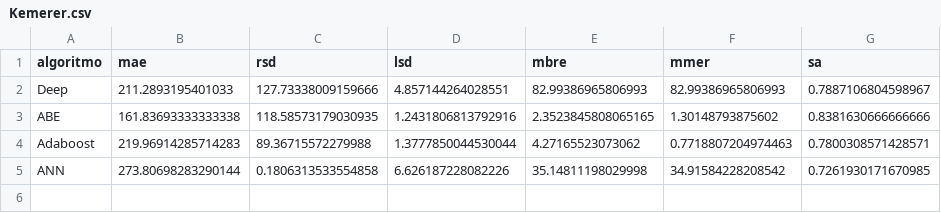
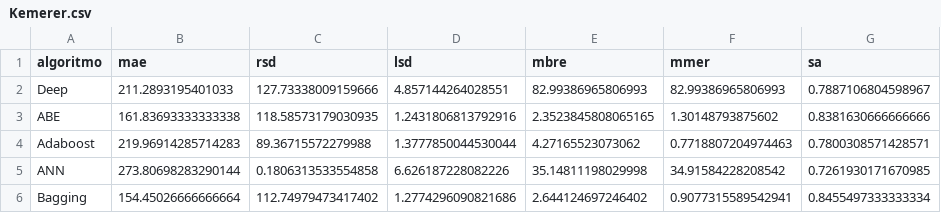
Before and after one commit to albertofernandezs/machine-learning, a CSV file: actualizacion/Kemerer.csv, drawn as a sheet.

Commit message:
Implementacion de algoritmos

```diff
--- a/actualizacion/Kemerer.csv
+++ b/actualizacion/Kemerer.csv
@@ -5 +5,2 @@ Adaboost,219.96914285714283,89.36715572279988,1.3777850044530044,4.2716552307306
 ANN,273.80698283290144,0.1806313533554858,6.626187228082226,35.14811198029998,34.91584228208542,0.7261930171670985
+Bagging,154.45026666666664,112.74979473417402,1.2774296090821686,2.644124697246402,0.9077315589542941,0.8455497333333334
```
